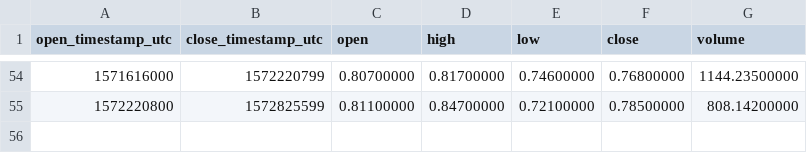
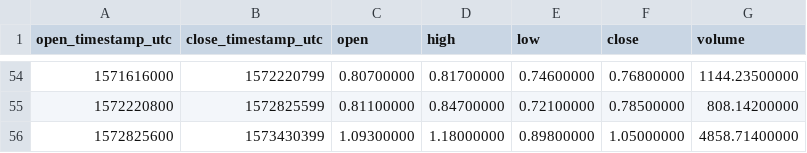
Before and after one commit to cryptobigbro/binance-DCRBNB, a CSV file: binance-DCRBNB-1w.csv, drawn as a sheet; only a part is shown, gaps mark what is left out.

```diff
--- a/binance-DCRBNB-1w.csv
+++ b/binance-DCRBNB-1w.csv
@@ -55 +55,2 @@ open_timestamp_utc,close_timestamp_utc,open,high,low,close,volume
 1572220800,1572825599,0.81100000,0.84700000,0.72100000,0.78500000,808.14200000
+1572825600,1573430399,1.09300000,1.18000000,0.89800000,1.05000000,4858.71400000
```
Also changed, not shown: binance-DCRBNB-1d.csv, binance-DCRBNB-1h.csv.
